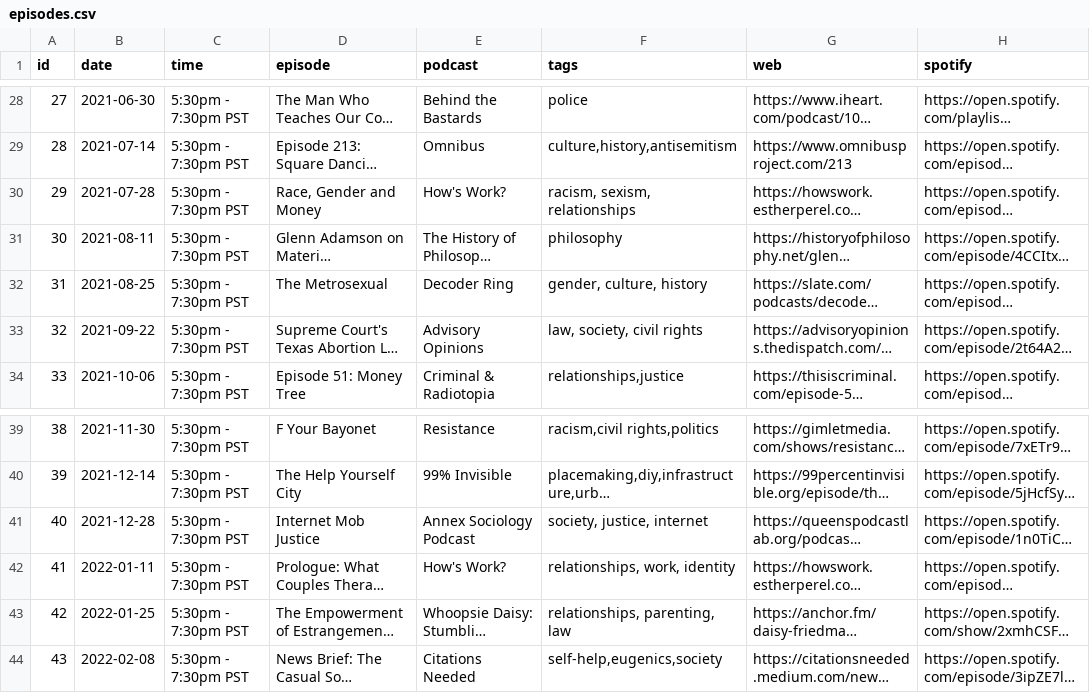
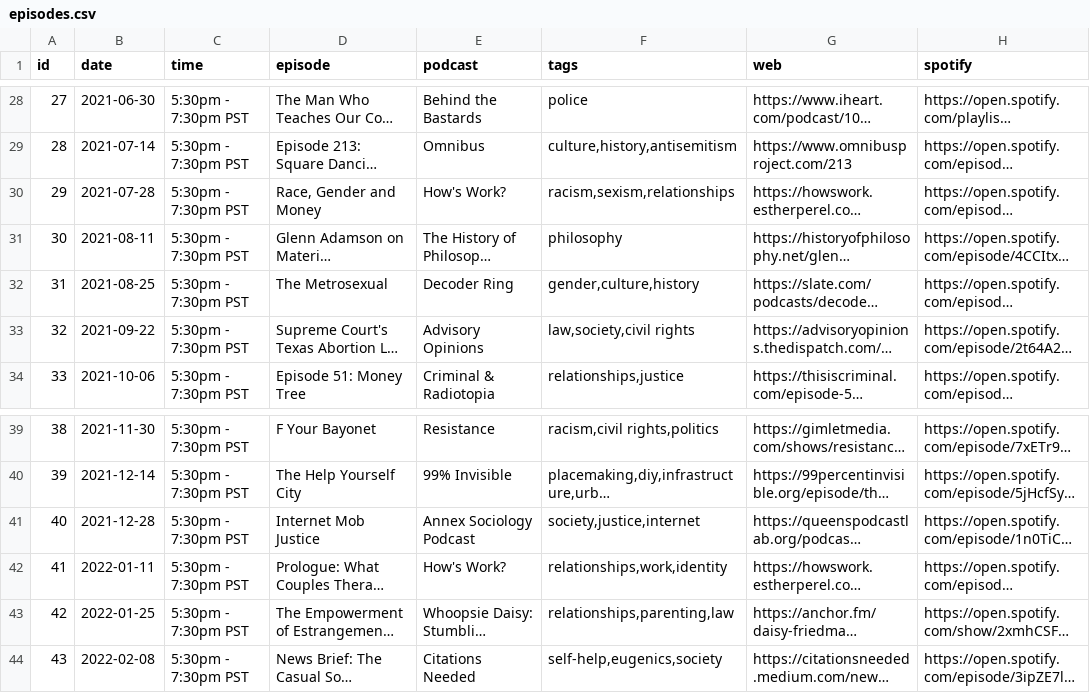
Before and after one commit to froseph/friday-podcast-club, a CSV file: episodes.csv, drawn as a sheet; only a part is shown, gaps mark what is left out; long unchanged cells end in …; the diff covers the shown part only; the diff names each change by its address in the sheet, - before the commit and + after, or states it on an @@ line.

```diff
--- a/episodes.csv
+++ b/episodes.csv
-F30 (tags): racism, sexism, relationships
+F30 (tags): racism,sexism,relationships
-F32 (tags): gender, culture, history
+F32 (tags): gender,culture,history
-F33 (tags): law, society, civil rights
+F33 (tags): law,society,civil rights
-F41 (tags): society, justice, internet
+F41 (tags): society,justice,internet
-F42 (tags): relationships, work, identity
+F42 (tags): relationships,work,identity
-F43 (tags): relationships, parenting, law
+F43 (tags): relationships,parenting,law
```
Also changed, not shown: 1 added row and 12 edited cells elsewhere in this file, future_episodes.csv, 15 other files.
